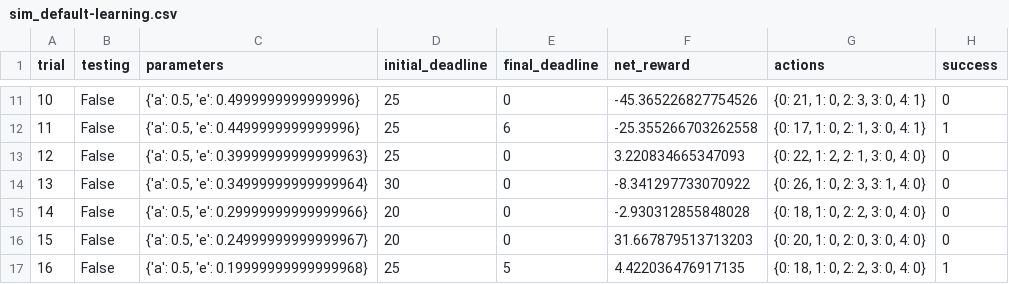
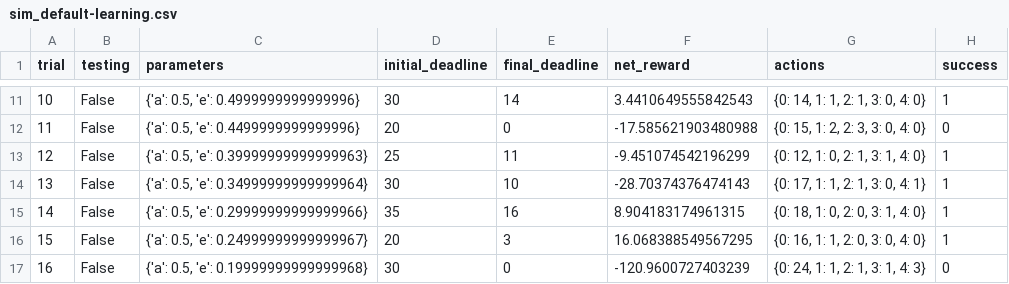
Before and after one commit to atmc9/MachineLearningUdacity, a CSV file: Submissions/smartcab/logs/sim_default-learning.csv, drawn as a sheet; only a part is shown, gaps mark what is left out; the diff covers the shown part only.

```diff
--- a/Submissions/smartcab/logs/sim_default-learning.csv
+++ b/Submissions/smartcab/logs/sim_default-learning.csv
@@ -11,7 +11,7 @@ trial,testing,parameters,initial_deadline,final_deadline,net_reward,actions,succ
-10,False,"{'a': 0.5, 'e': 0.4999999999999996}",25,0,-45.365226827754526,"{0: 21, 1: 0, 2: 3, 3: 0, 4: 1}",0
-11,False,"{'a': 0.5, 'e': 0.4499999999999996}",25,6,-25.355266703262558,"{0: 17, 1: 0, 2: 1, 3: 0, 4: 1}",1
-12,False,"{'a': 0.5, 'e': 0.39999999999999963}",25,0,3.220834665347093,"{0: 22, 1: 2, 2: 1, 3: 0, 4: 0}",0
-13,False,"{'a': 0.5, 'e': 0.34999999999999964}",30,0,-8.341297733070922,"{0: 26, 1: 0, 2: 3, 3: 1, 4: 0}",0
-14,False,"{'a': 0.5, 'e': 0.29999999999999966}",20,0,-2.930312855848028,"{0: 18, 1: 0, 2: 2, 3: 0, 4: 0}",0
-15,False,"{'a': 0.5, 'e': 0.24999999999999967}",20,0,31.667879513713203,"{0: 20, 1: 0, 2: 0, 3: 0, 4: 0}",0
-16,False,"{'a': 0.5, 'e': 0.19999999999999968}",25,5,4.422036476917135,"{0: 18, 1: 0, 2: 2, 3: 0, 4: 0}",1
+10,False,"{'a': 0.5, 'e': 0.4999999999999996}",30,14,3.4410649555842543,"{0: 14, 1: 1, 2: 1, 3: 0, 4: 0}",1
+11,False,"{'a': 0.5, 'e': 0.4499999999999996}",20,0,-17.585621903480988,"{0: 15, 1: 2, 2: 3, 3: 0, 4: 0}",0
+12,False,"{'a': 0.5, 'e': 0.39999999999999963}",25,11,-9.451074542196299,"{0: 12, 1: 0, 2: 1, 3: 1, 4: 0}",1
+13,False,"{'a': 0.5, 'e': 0.34999999999999964}",30,10,-28.70374376474143,"{0: 17, 1: 1, 2: 1, 3: 0, 4: 1}",1
+14,False,"{'a': 0.5, 'e': 0.29999999999999966}",35,16,8.904183174961315,"{0: 18, 1: 0, 2: 0, 3: 1, 4: 0}",1
+15,False,"{'a': 0.5, 'e': 0.24999999999999967}",20,3,16.068388549567295,"{0: 16, 1: 1, 2: 0, 3: 0, 4: 0}",1
+16,False,"{'a': 0.5, 'e': 0.19999999999999968}",30,0,-120.9600727403239,"{0: 24, 1: 1, 2: 1, 3: 1, 4: 3}",0
```
Also changed, not shown: 87 edited cells elsewhere in this file, 6 other files.
